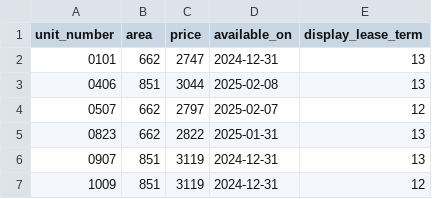
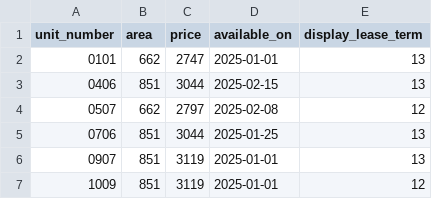
Before and after one commit to hellomikelo/apt-price-tracker, a CSV file: old_prices_peartree.csv, drawn as a sheet.

```diff
--- a/old_prices_peartree.csv
+++ b/old_prices_peartree.csv
@@ -1,7 +1,7 @@
 unit_number,area,price,available_on,display_lease_term
-0101,662,2747,2024-12-31,13
-0406,851,3044,2025-02-08,13
-0507,662,2797,2025-02-07,12
-0823,662,2822,2025-01-31,13
-0907,851,3119,2024-12-31,13
-1009,851,3119,2024-12-31,12
+0101,662,2747,2025-01-01,13
+0406,851,3044,2025-02-15,13
+0507,662,2797,2025-02-08,12
+0706,851,3044,2025-01-25,13
+0907,851,3119,2025-01-01,13
+1009,851,3119,2025-01-01,12
```
